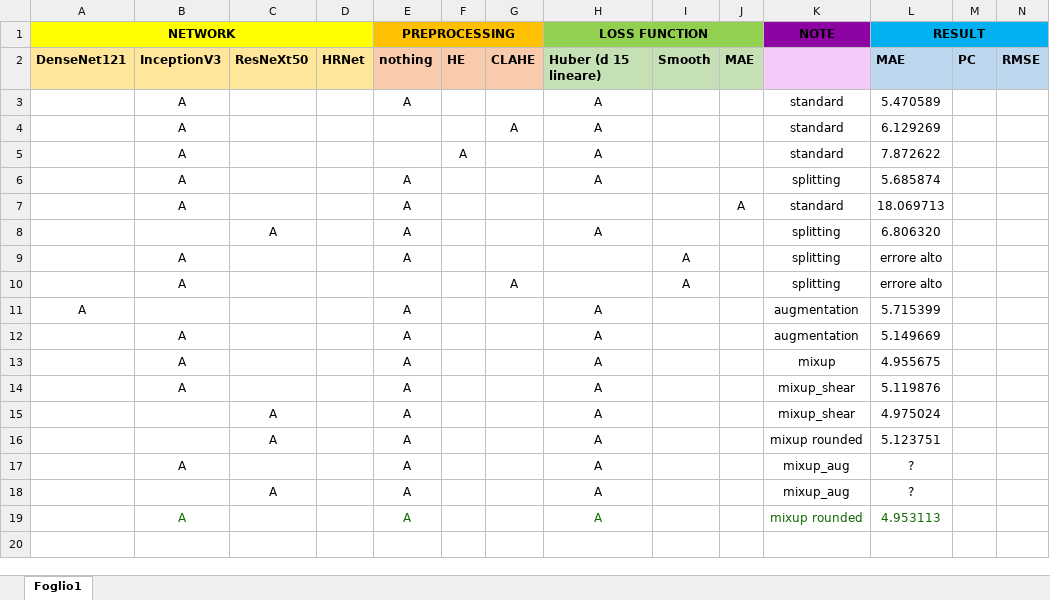
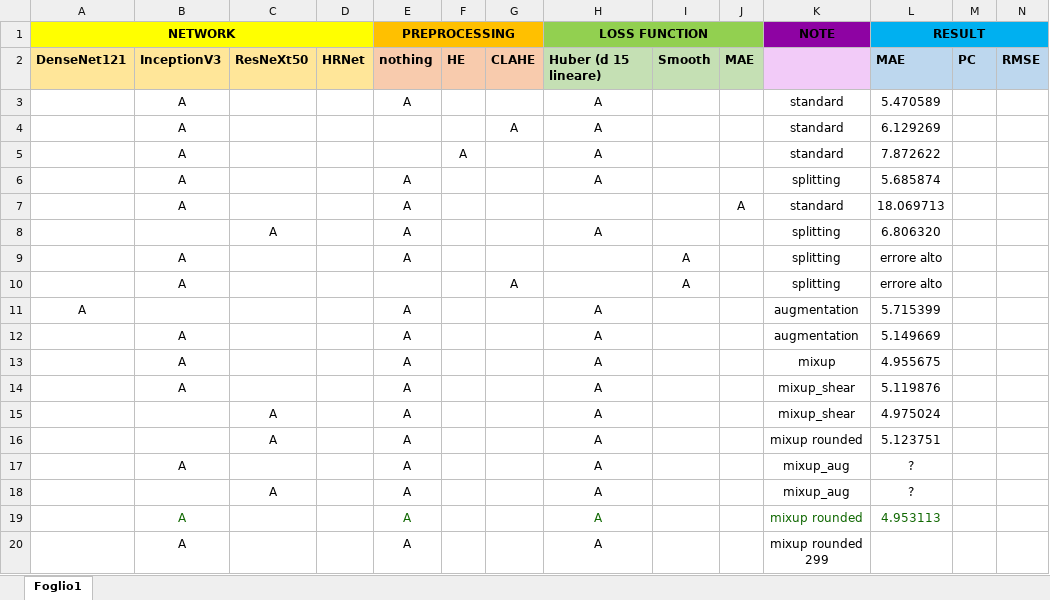
Before and after one commit to ausilianapoli/Percentage-Covid-Estimator, an Excel workbook: experiments.xlsx, sheet Foglio1, drawn as a sheet; values as stored, in another font and other column widths than the file's, no borders; the diff names each change by its address in the sheet, - before the commit and + after, or states it on an @@ line.

Commit message:
update experiments

```diff
--- a/experiments.xlsx (sheet Foglio1)
+++ b/experiments.xlsx (sheet Foglio1)
+row 20:  | A |  |  | A |  |  | A |  |  | mixup rounded 299
```
